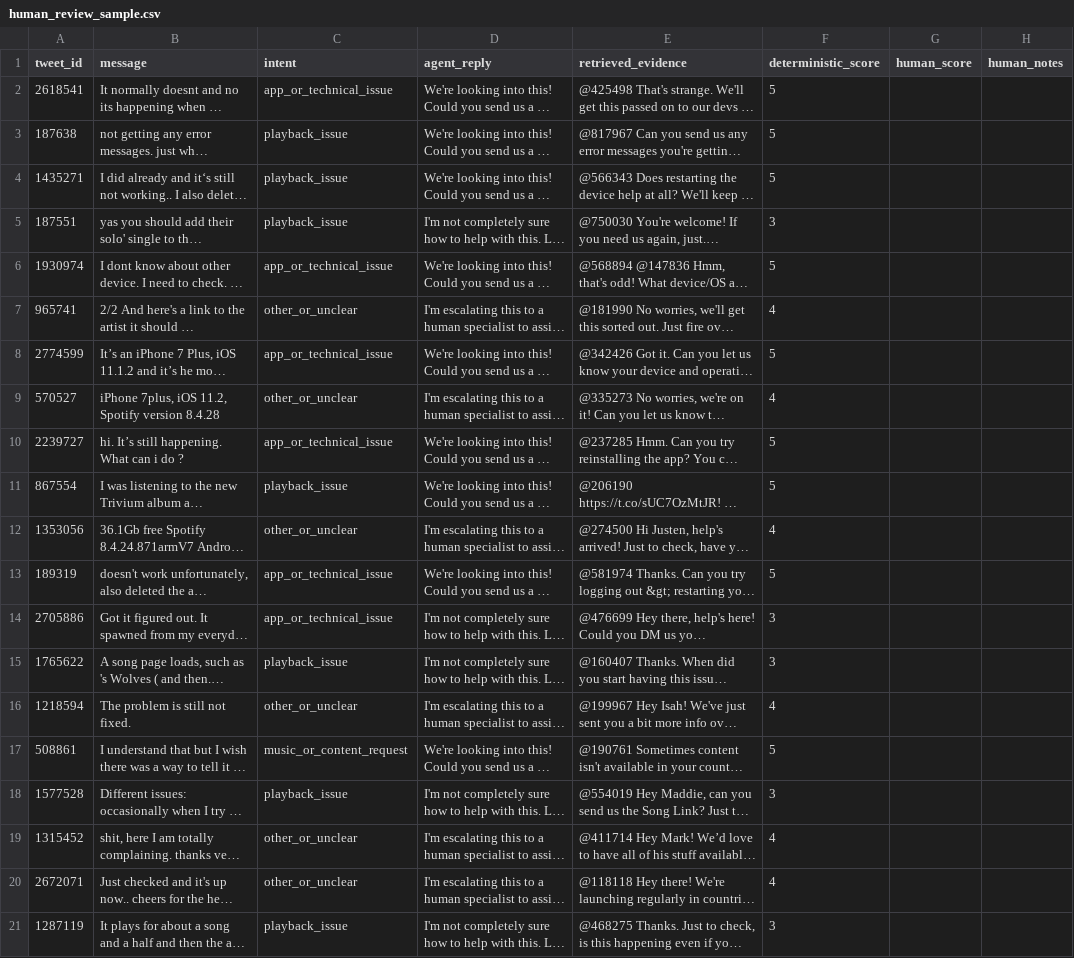
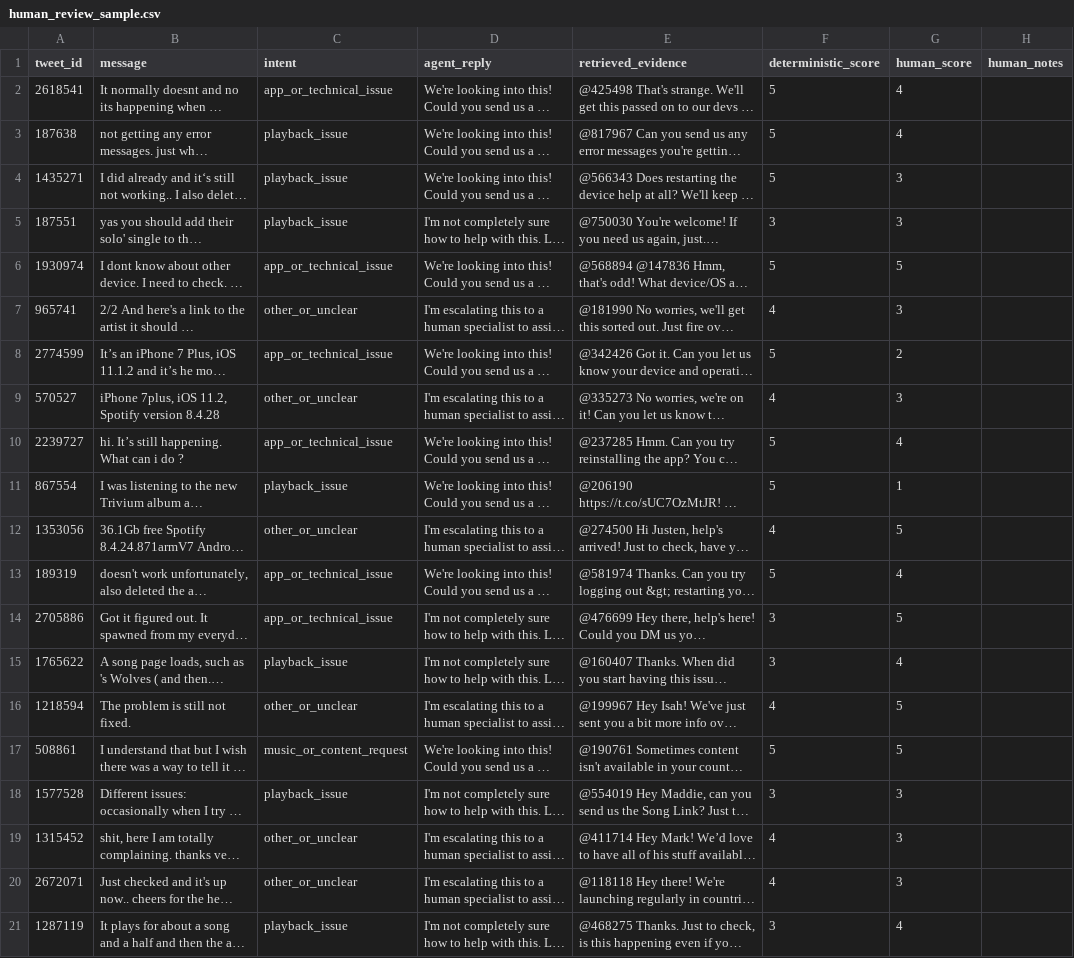
Before and after one commit to KVRPavanShanmukh/spotifycares-ai-support-agent, a CSV file: data/human_review_sample.csv, drawn as a sheet; long unchanged cells end in …; the diff names each change by its address in the sheet, - before the commit and + after, or states it on an @@ line.

Commit message:
Changed files once again after clear understanding and review!

```diff
--- a/data/human_review_sample.csv
+++ b/data/human_review_sample.csv
-G2:G3 (human_score): (empty)
+G2:G3 (human_score): 4
-G4:G5 (human_score): (empty)
+G4:G5 (human_score): 3
-G6 (human_score): (empty)
+G6 (human_score): 5
-G7 (human_score): (empty)
+G7 (human_score): 3
-G8 (human_score): (empty)
+G8 (human_score): 2
-G9 (human_score): (empty)
+G9 (human_score): 3
-G10 (human_score): (empty)
+G10 (human_score): 4
-G11 (human_score): (empty)
+G11 (human_score): 1
-G12 (human_score): (empty)
+G12 (human_score): 5
-G13 (human_score): (empty)
+G13 (human_score): 4
-G14 (human_score): (empty)
+G14 (human_score): 5
-G15 (human_score): (empty)
+G15 (human_score): 4
-G16:G17 (human_score): (empty)
+G16:G17 (human_score): 5
-G18:G20 (human_score): (empty)
+G18:G20 (human_score): 3
-G21 (human_score): (empty)
+G21 (human_score): 4
```
Also changed, not shown: 3 other files.
